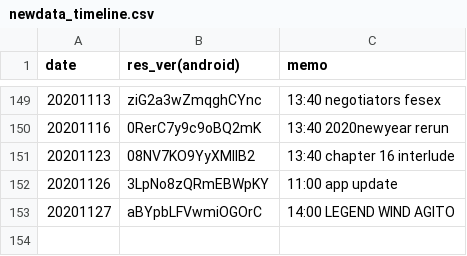
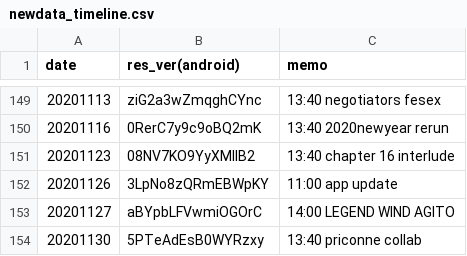
Before and after one commit to sh0wer1ee/DLScripts, a CSV file: newdata_timeline.csv, drawn as a sheet; only a part is shown, gaps mark what is left out; the diff names each change by its address in the sheet, - before the commit and + after, or states it on an @@ line.

```diff
--- a/newdata_timeline.csv
+++ b/newdata_timeline.csv
+row 154: 20201130 | 5PTeAdEsB0WYRzxy | 13:40 priconne collab
```
Also changed, not shown: 11 other files.
